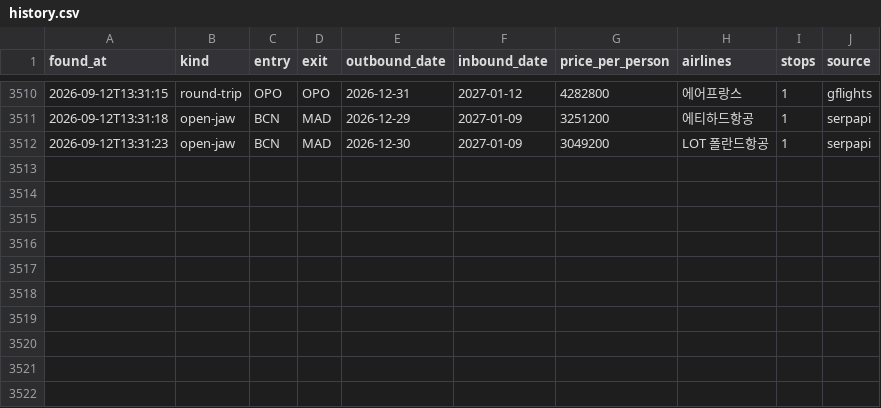
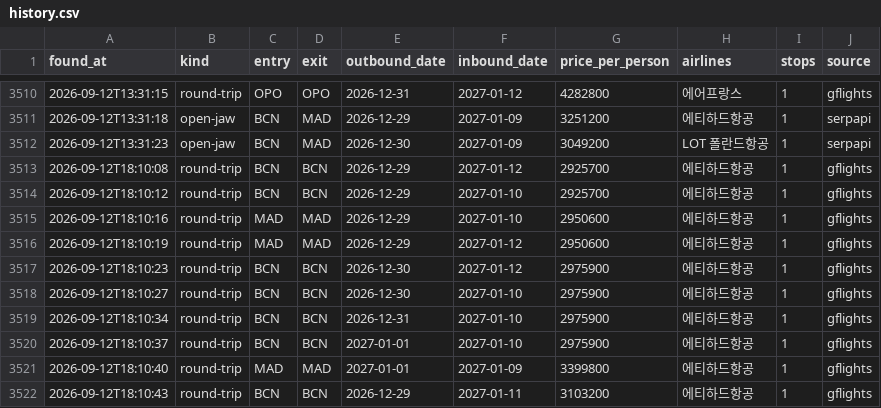
Before and after one commit to hong4137/flight-interest, a CSV file: data/history.csv, drawn as a sheet; only a part is shown, gaps mark what is left out.

```diff
--- a/data/history.csv
+++ b/data/history.csv
@@ -3512 +3512,11 @@ found_at,kind,entry,exit,outbound_date,inbound_date,price_per_person,airlines,st
 2026-09-12T13:31:23,open-jaw,BCN,MAD,2026-12-30,2027-01-09,3049200,LOT 폴란드항공,1,serpapi
+2026-09-12T18:10:08,round-trip,BCN,BCN,2026-12-29,2027-01-12,2925700,에티하드항공,1,gflights
+2026-09-12T18:10:12,round-trip,BCN,BCN,2026-12-29,2027-01-10,2925700,에티하드항공,1,gflights
+2026-09-12T18:10:16,round-trip,MAD,MAD,2026-12-29,2027-01-10,2950600,에티하드항공,1,gflights
+2026-09-12T18:10:19,round-trip,MAD,MAD,2026-12-29,2027-01-12,2950600,에티하드항공,1,gflights
+2026-09-12T18:10:23,round-trip,BCN,BCN,2026-12-30,2027-01-12,2975900,에티하드항공,1,gflights
+2026-09-12T18:10:27,round-trip,BCN,BCN,2026-12-30,2027-01-10,2975900,에티하드항공,1,gflights
+2026-09-12T18:10:34,round-trip,BCN,BCN,2026-12-31,2027-01-10,2975900,에티하드항공,1,gflights
+2026-09-12T18:10:37,round-trip,BCN,BCN,2027-01-01,2027-01-10,2975900,에티하드항공,1,gflights
+2026-09-12T18:10:40,round-trip,MAD,MAD,2027-01-01,2027-01-09,3399800,에티하드항공,1,gflights
+2026-09-12T18:10:43,round-trip,BCN,BCN,2026-12-29,2027-01-11,3103200,에티하드항공,1,gflights
```
Also changed, not shown: 1 other file.
